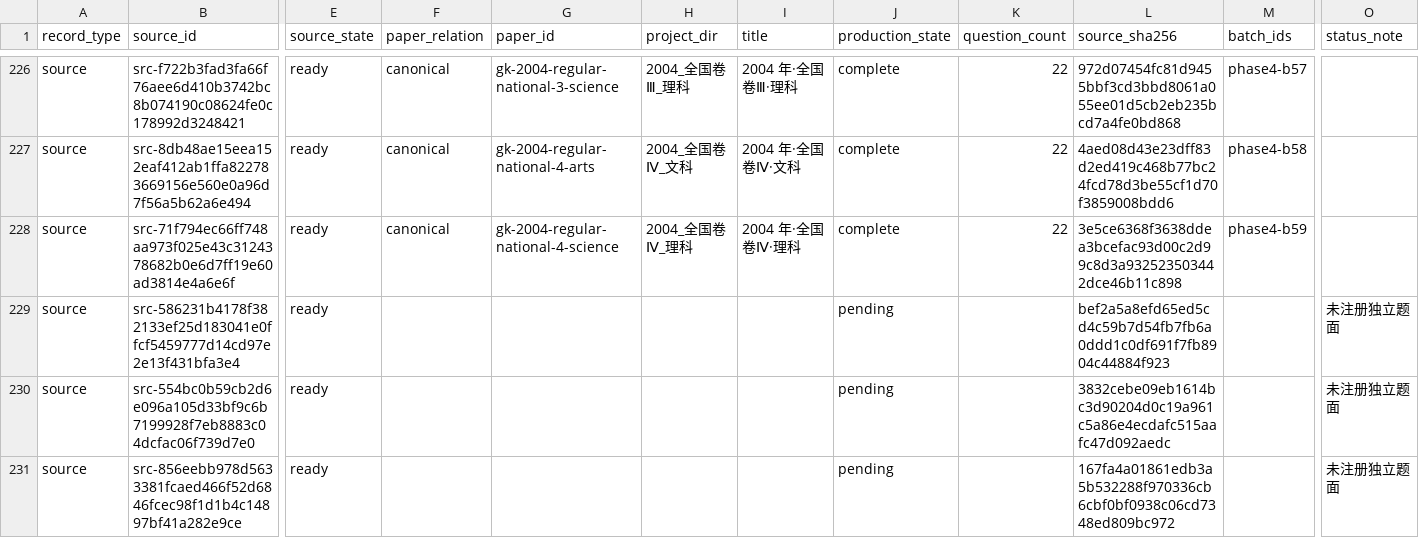
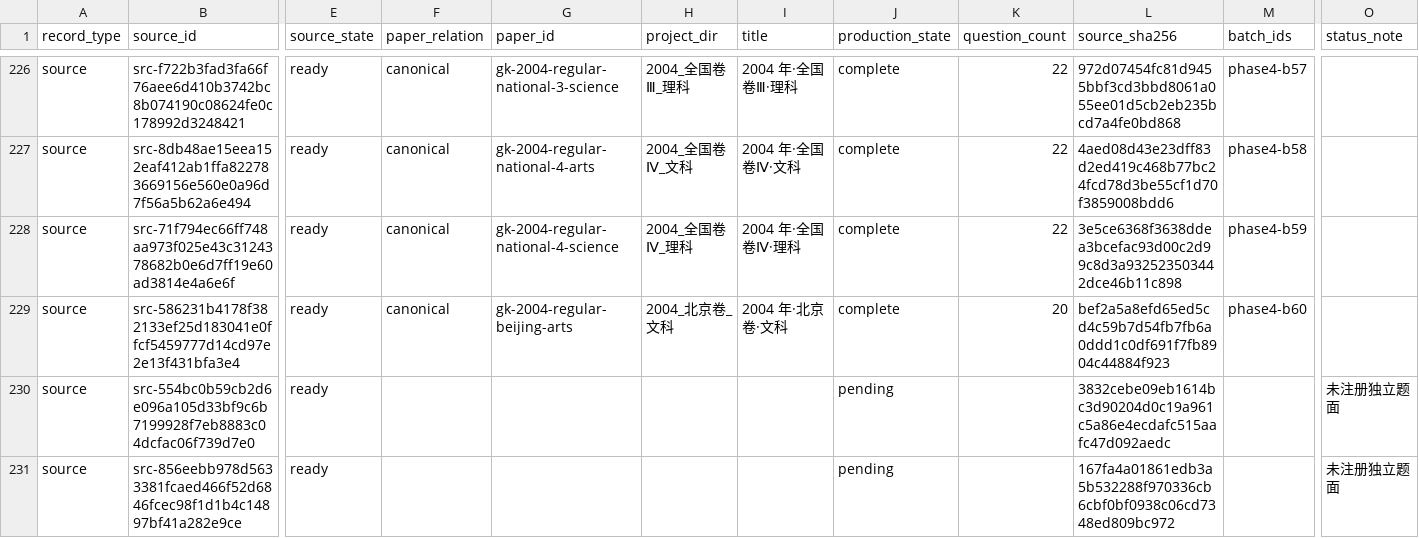
Before and after one commit to LightYourJourney/gaokao-math-latex, a CSV file: math-gaokao-latex/manifest.csv, drawn as a sheet; only a part is shown, gaps mark what is left out; the diff names each change by its address in the sheet, - before the commit and + after, or states it on an @@ line.

Commit message:
[已核] docs(gaokao): sync full report projections to committed state for phase4-b60

```diff
--- a/math-gaokao-latex/manifest.csv
+++ b/math-gaokao-latex/manifest.csv
-F229 (paper_relation): (empty)
+F229 (paper_relation): canonical
-G229 (paper_id): (empty)
+G229 (paper_id): gk-2004-regular-beijing-arts
-H229 (project_dir): (empty)
+H229 (project_dir): 2004_北京卷_文科
-I229 (title): (empty)
+I229 (title): 2004 年·北京卷·文科
-J229 (production_state): pending
+J229 (production_state): complete
-K229 (question_count): (empty)
+K229 (question_count): 20
-M229 (batch_ids): (empty)
+M229 (batch_ids): phase4-b60
-O229 (status_note): 未注册独立题面
+O229 (status_note): (empty)
```
Also changed, not shown: 6 other files.
